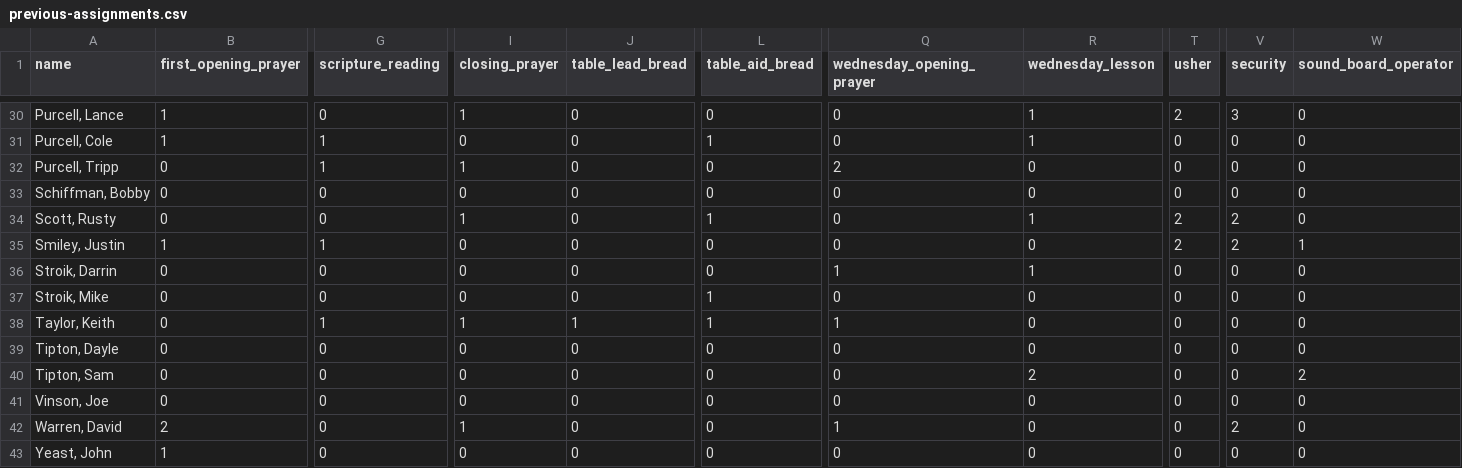
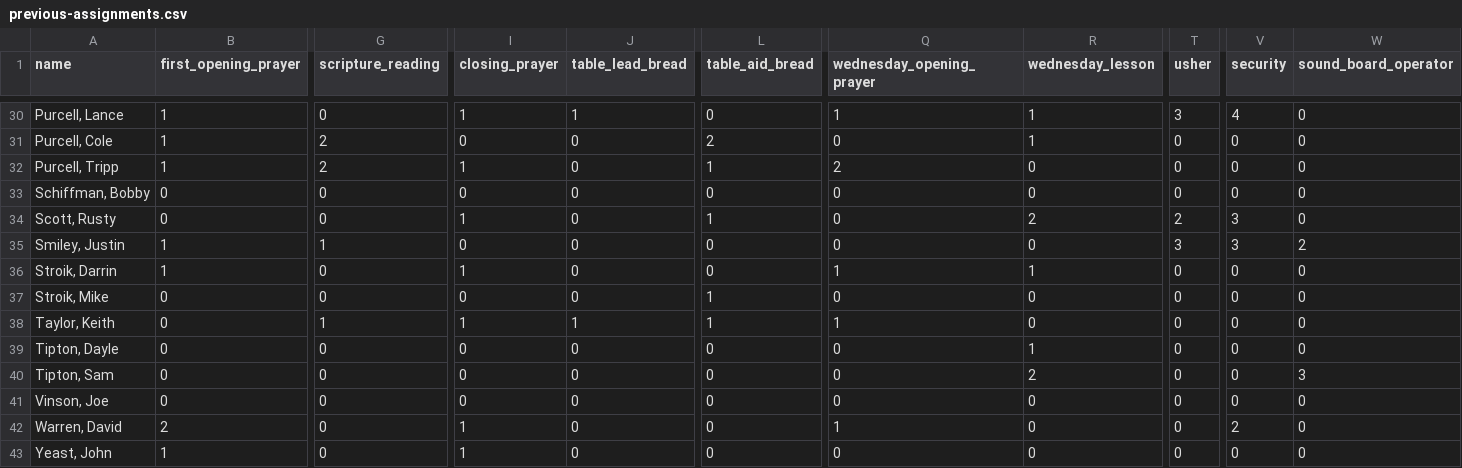
Before and after one commit to samtipton/congregation-roster, a CSV file: data/previous-assignments.csv, drawn as a sheet; only a part is shown, gaps mark what is left out; the diff covers the shown part only; the diff names each change by its address in the sheet, - before the commit and + after, or states it on an @@ line.

```diff
--- a/data/previous-assignments.csv
+++ b/data/previous-assignments.csv
-J30 (table_lead_bread): 0
+J30 (table_lead_bread): 1
-Q30 (wednesday_opening_prayer): 0
+Q30 (wednesday_opening_prayer): 1
-T30 (usher): 2
+T30 (usher): 3
-V30 (security): 3
+V30 (security): 4
-G31:G32 (scripture_reading): 1
+G31:G32 (scripture_reading): 2
-L31 (table_aid_bread): 1
+L31 (table_aid_bread): 2
-B32 (first_opening_prayer): 0
+B32 (first_opening_prayer): 1
-L32 (table_aid_bread): 0
+L32 (table_aid_bread): 1
-R34 (wednesday_lesson): 1
+R34 (wednesday_lesson): 2
-V34:V35 (security): 2
+V34:V35 (security): 3
-T35 (usher): 2
+T35 (usher): 3
-W35 (sound_board_operator): 1
+W35 (sound_board_operator): 2
-B36 (first_opening_prayer): 0
+B36 (first_opening_prayer): 1
-I36 (closing_prayer): 0
+I36 (closing_prayer): 1
-R39 (wednesday_lesson): 0
+R39 (wednesday_lesson): 1
-W40 (sound_board_operator): 2
+W40 (sound_board_operator): 3
-I43 (closing_prayer): 0
+I43 (closing_prayer): 1
```
Also changed, not shown: 74 edited cells elsewhere in this file, data/rounds.csv.
